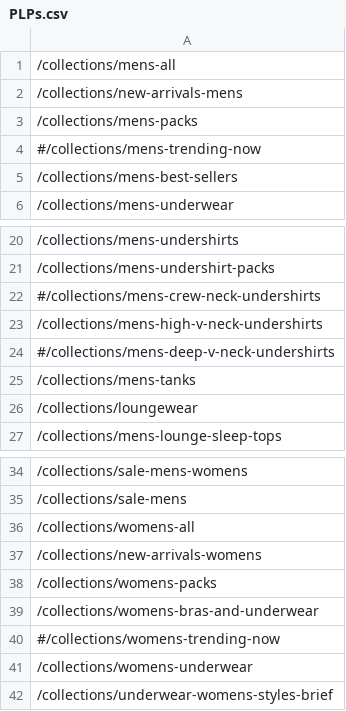
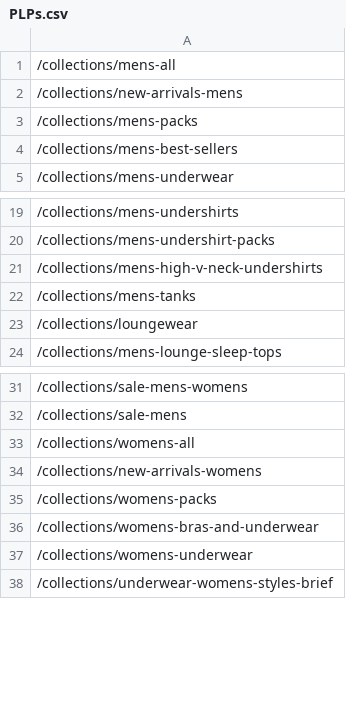
Before and after one commit to UblisJacob/TommyJohn-Automation-Backup, a CSV file: src/main/resources/PLPs.csv, drawn as a sheet; only a part is shown, gaps mark what is left out.

```diff
--- a/src/main/resources/PLPs.csv
+++ b/src/main/resources/PLPs.csv
@@ -3,3 +3,2 @@
 /collections/mens-packs
-#/collections/mens-trending-now
 /collections/mens-best-sellers
@@ -21,5 +20,3 @@
 /collections/mens-undershirt-packs
-#/collections/mens-crew-neck-undershirts
 /collections/mens-high-v-neck-undershirts
-#/collections/mens-deep-v-neck-undershirts
 /collections/mens-tanks
@@ -39,3 +36,2 @@
 /collections/womens-bras-and-underwear
-#/collections/womens-trending-now
 /collections/womens-underwear
```
Also changed, not shown: 5 other files.
